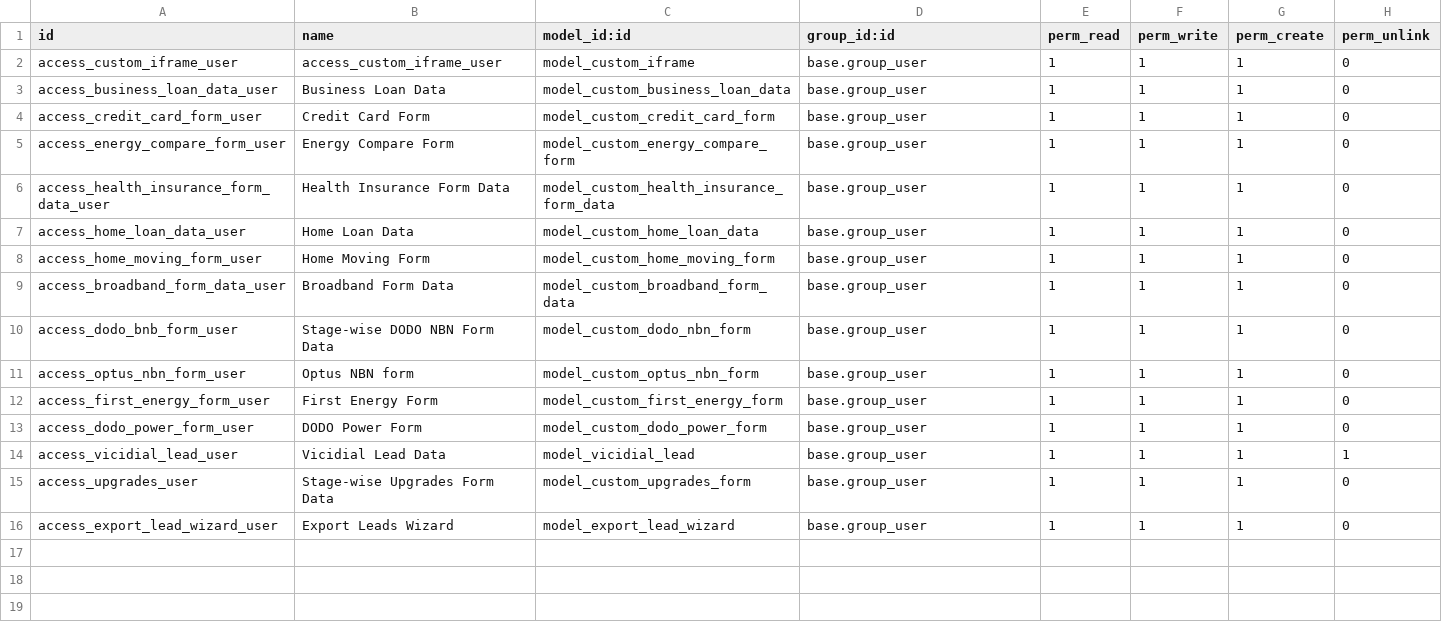
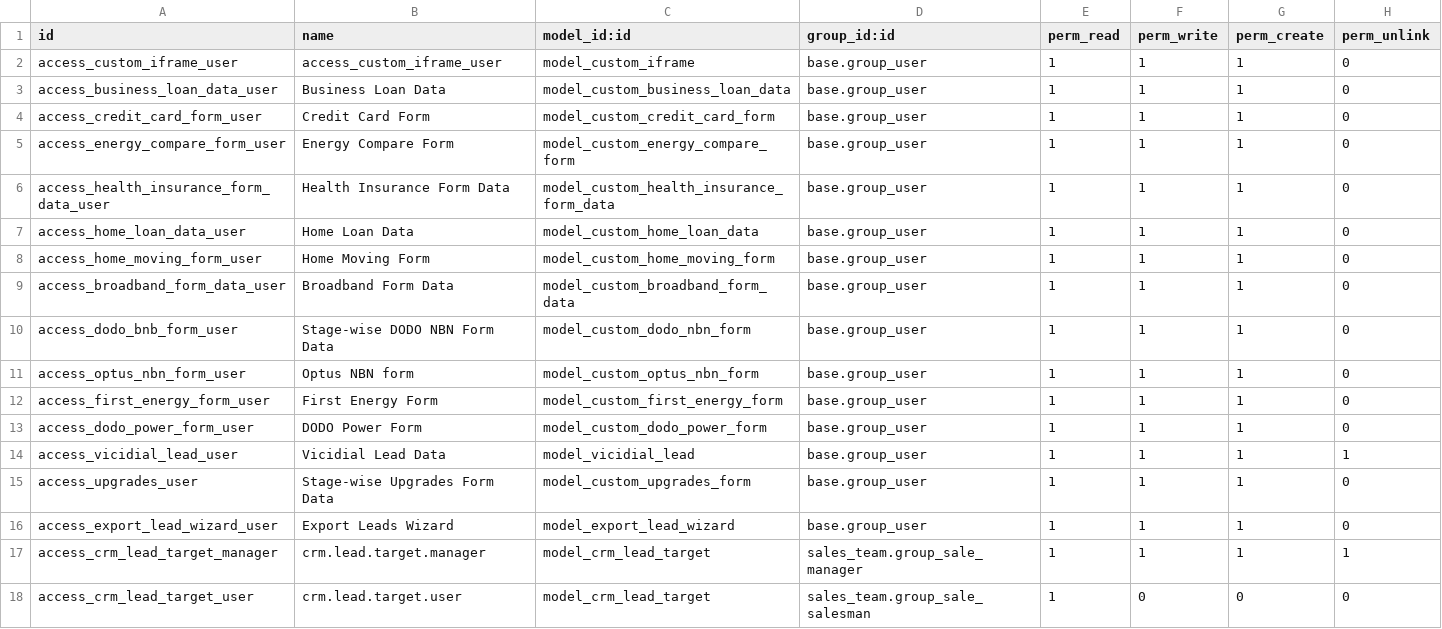
Before and after one commit to Umair-28/vicidial, a CSV file: security/ir.model.access.csv, drawn as a sheet; the diff names each change by its address in the sheet, - before the commit and + after, or states it on an @@ line.

Commit message:
added new models

```diff
--- a/security/ir.model.access.csv
+++ b/security/ir.model.access.csv
+row 17: access_crm_lead_target_manager | crm.lead.target.manager | model_crm_lead_target | sales_team.group_sale_manager | 1 | 1 | 1 | 1
+row 18: access_crm_lead_target_user | crm.lead.target.user | model_crm_lead_target | sales_team.group_sale_salesman | 1 | 0 | 0 | 0
```
Also changed, not shown: 7 other files.
